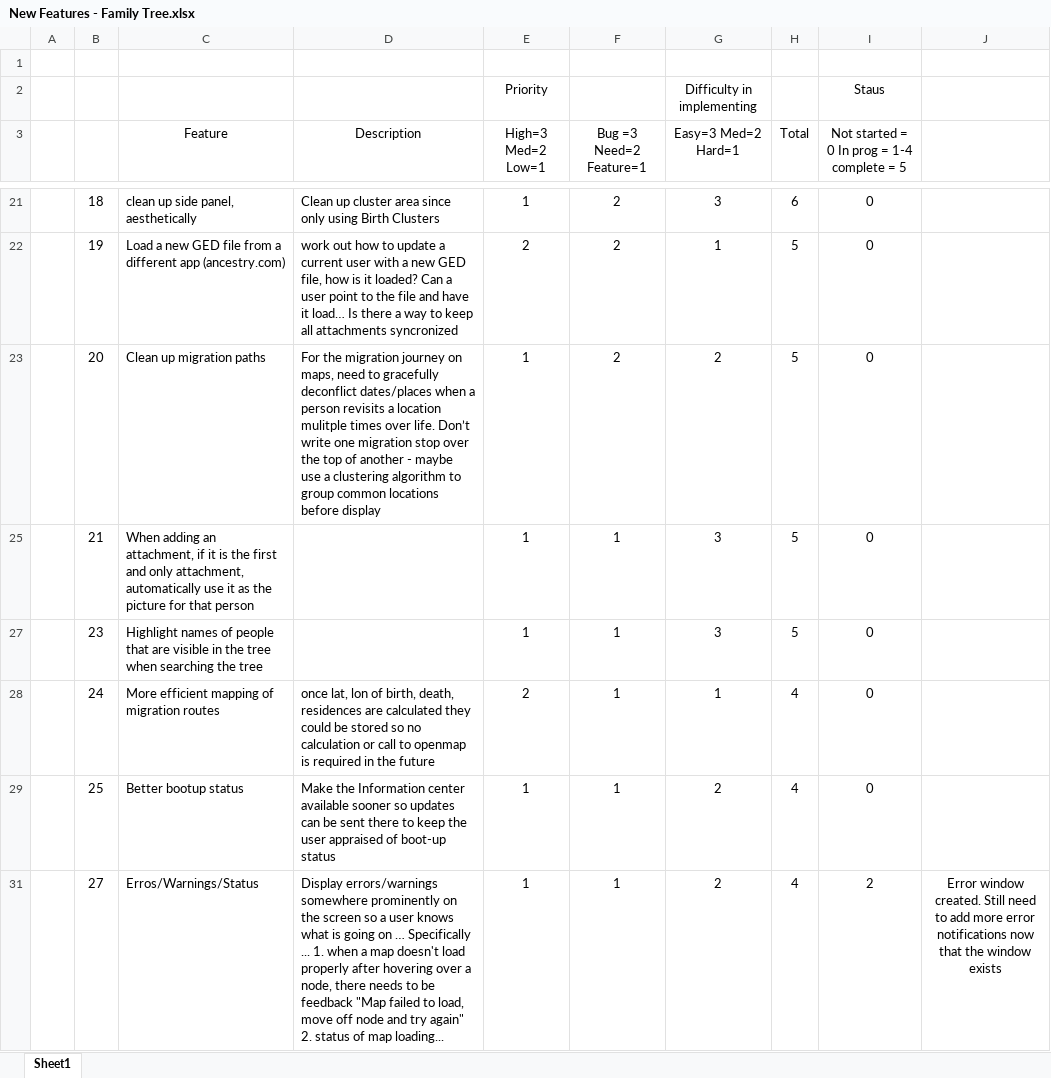
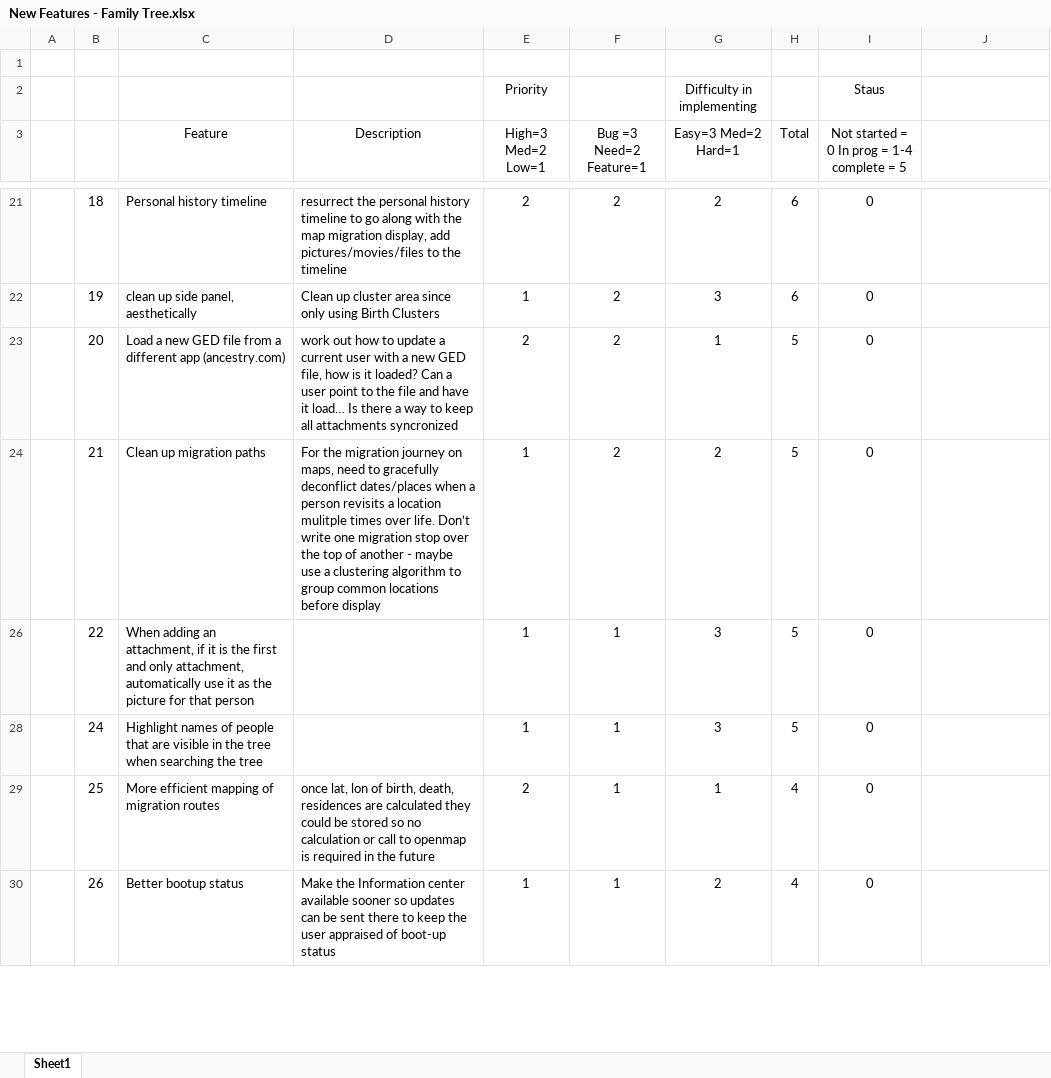
Before and after one commit to jlauko/ged-keepers, an Excel workbook: Future Features/New Features - Family Tree.xlsx, sheet Sheet1, drawn as a sheet; only a part is shown, gaps mark what is left out; values as stored, in another font and other column widths than the file's, no borders; conditional formats not drawn; removed rows and columns are numbered as before the commit, all else as after; the diff covers the shown part only; the diff names each change by its address in the sheet, - before the commit and + after, or states it on an @@ line.

```diff
--- a/Future Features/New Features - Family Tree.xlsx (sheet Sheet1)
+++ b/Future Features/New Features - Family Tree.xlsx (sheet Sheet1)
-C21 (Feature): clean up side panel, aesthetically
+C21 (Feature): Personal history timeline
-D21 (Description): Clean up cluster area since only using Birth Clusters
+D21 (Description): resurrect the personal history timeline to go along with the map migration display, add pictures/movies/files to the timeline
-E21 (High=3 Med=2 Low=1): 1
+E21 (High=3 Med=2 Low=1): 2
-G21 (Easy=3 Med=2 Hard=1): 3
+G21 (Easy=3 Med=2 Hard=1): 2
-C22 (Feature): Load a new GED file from a different app (ancestry.com)
+C22 (Feature): clean up side panel, aesthetically
-D22 (Description): work out how to update a current user with a new GED file, how is it loaded? Can a user point to the file and have it load… Is there a way to keep all attachments syncronized
+D22 (Description): Clean up cluster area since only using Birth Clusters
-E22 (High=3 Med=2 Low=1): 2
+E22 (High=3 Med=2 Low=1): 1
-G22 (Easy=3 Med=2 Hard=1): 1
+G22 (Easy=3 Med=2 Hard=1): 3
-H22 (Total): 5
+H22 (Total): 6
-C23 (Feature): Clean up migration paths
+C23 (Feature): Load a new GED file from a different app (ancestry.com)
-D23 (Description): For the migration journey on maps, need to gracefully deconflict dates/places when a person revisits a location mulitple times over life. Don’t write one migration stop over the top of another - maybe use a clustering algorithm to group common locations before display
+D23 (Description): work out how to update a current user with a new GED file, how is it loaded? Can a user point to the file and have it load… Is there a way to keep all attachments syncronized
-E23 (High=3 Med=2 Low=1): 1
+E23 (High=3 Med=2 Low=1): 2
-G23 (Easy=3 Med=2 Hard=1): 2
+G23 (Easy=3 Med=2 Hard=1): 1
-C24 (Feature): When adding an attachment, if it is the first and only attachment, automatically use it as the picture for that person
+C24 (Feature): Clean up migration paths
-D24 (Description): (empty)
+D24 (Description): For the migration journey on maps, need to gracefully deconflict dates/places when a person revisits a location mulitple times over life. Don’t write one migration stop over the top of another - maybe use a clustering algorithm to group common locations before display
-F24 (Bug =3 Need=2 Feature=1): 1
+F24 (Bug =3 Need=2 Feature=1): 2
-G24 (Easy=3 Med=2 Hard=1): 3
+G24 (Easy=3 Med=2 Hard=1): 2
-B26: 23
+B26: 22
-C26 (Feature): Highlight names of people that are visible in the tree when searching the tree
+C26 (Feature): When adding an attachment, if it is the first and only attachment, automatically use it as the picture for that person
-C28 (Feature): More efficient mapping of migration routes
+C28 (Feature): Highlight names of people that are visible in the tree when searching the tree
-D28 (Description): once lat, lon of birth, death, residences are calculated they could be stored so no calculation or call to openmap is required in the future
+D28 (Description): (empty)
-E28 (High=3 Med=2 Low=1): 2
+E28 (High=3 Med=2 Low=1): 1
-G28 (Easy=3 Med=2 Hard=1): 1
+G28 (Easy=3 Med=2 Hard=1): 3
-H28 (Total): 4
+H28 (Total): 5
-C29 (Feature): Better bootup status
+C29 (Feature): More efficient mapping of migration routes
-D29 (Description): Make the Information center available sooner so updates can be sent there to keep the user appraised of boot-up status
+D29 (Description): once lat, lon of birth, death, residences are calculated they could be stored so no calculation or call to openmap is required in the future
-E29 (High=3 Med=2 Low=1): 1
+E29 (High=3 Med=2 Low=1): 2
-G29 (Easy=3 Med=2 Hard=1): 2
+G29 (Easy=3 Med=2 Hard=1): 1
-row 31:  | 27 | Erros/Warnings/Status | Display errors/warnings somewhere prominently on the screen so a user knows what is going on … Specifically ... 1. when a map doesn't load properly after hovering over a node, there needs to be feedback "Map failed to load, move off node and try again" 2. status of map loading... | 1 | 1 | 2 | 4 | 2 | Error window created. Still need to add more error notifications now that the window exists
+row 30:  | 26 | Better bootup status | Make the Information center available sooner so updates can be sent there to keep the user appraised of boot-up status | 1 | 1 | 2 | 4 | 0
```
Also changed, not shown: 1 added row, 3 removed rows, 42 edited cells and cell formats elsewhere in this sheet, formulas that keep their value, 3 other files.
